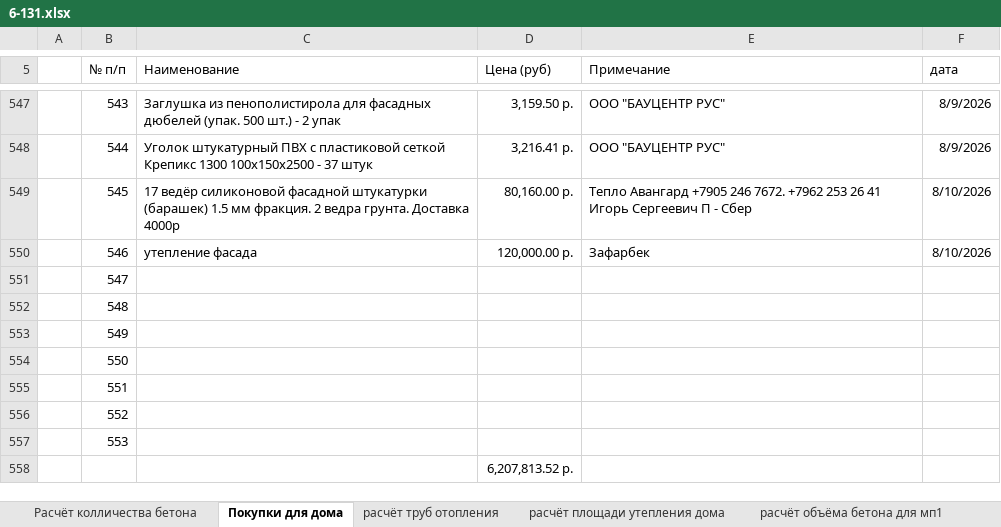
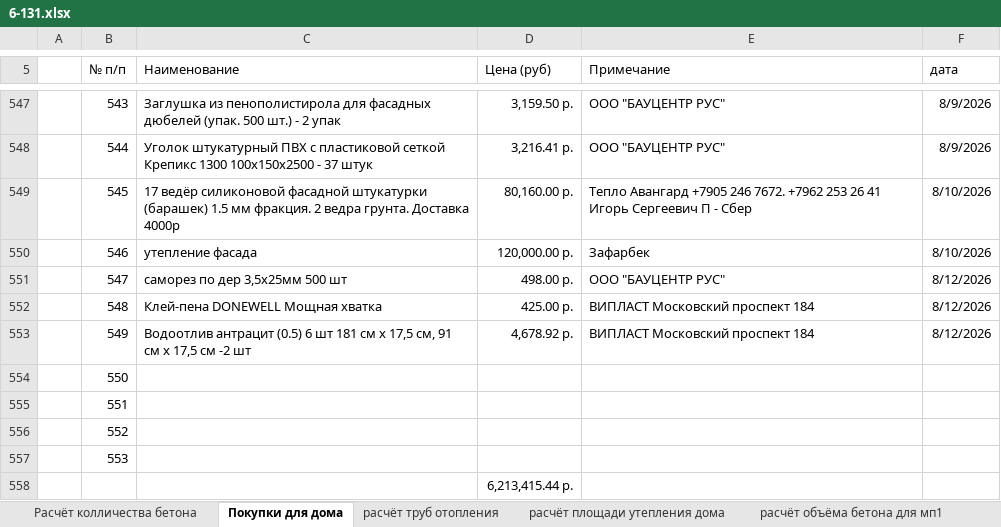
Before and after one commit to zip1982b/my_home, an Excel workbook: 6-131.xlsx, sheet Покупки для дома, drawn as a sheet; only a part is shown, gaps mark what is left out; values as stored, in another font and other column widths than the file's, no borders; table styles not drawn; the diff names each change by its address in the sheet, - before the commit and + after, or states it on an @@ line.

Commit message:
покупка водоотлива

```diff
--- a/6-131.xlsx (sheet Покупки для дома)
+++ b/6-131.xlsx (sheet Покупки для дома)
-C551 (Наименование): (empty)
+C551 (Наименование): саморез по дер 3,5х25мм 500 шт
-D551 (Цена (руб)): (empty)
+D551 (Цена (руб)): 498.00 р.
-E551 (Примечание): (empty)
+E551 (Примечание): ООО "БАУЦЕНТР РУС"
-F551:F553 (дата): (empty)
+F551:F553 (дата): 8/12/2026
-C552 (Наименование): (empty)
+C552 (Наименование): Клей-пена DONEWELL Мощная хватка
-D552 (Цена (руб)): (empty)
+D552 (Цена (руб)): 425.00 р.
-E552:E553 (Примечание): (empty)
+E552:E553 (Примечание): ВИПЛАСТ Московский проспект 184
-C553 (Наименование): (empty)
+C553 (Наименование): Водоотлив антрацит (0.5) 6 шт 181 см х 17,5 см, 91 см х 17,5 см -2 шт
-D553 (Цена (руб)): (empty)
+D553 (Цена (руб)): 4,678.92 р.
-D558 (Цена (руб)): 6,207,813.52 р.
+D558 (Цена (руб)): 6,213,415.44 р.
```
